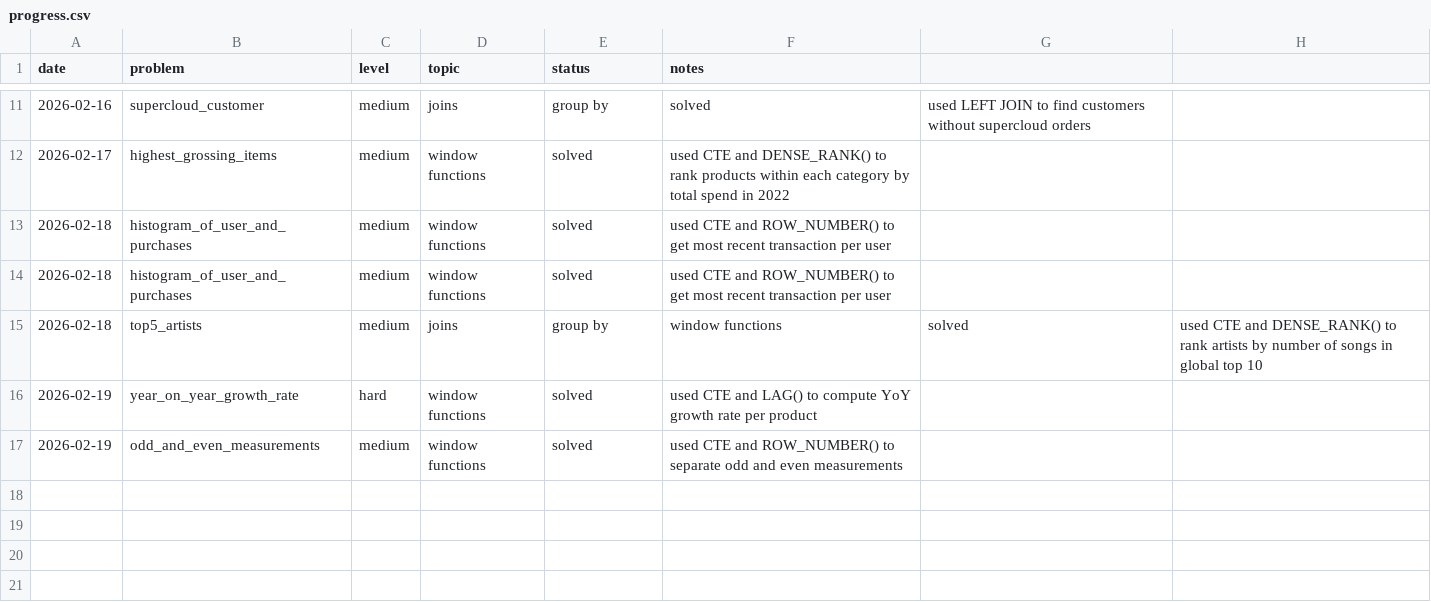
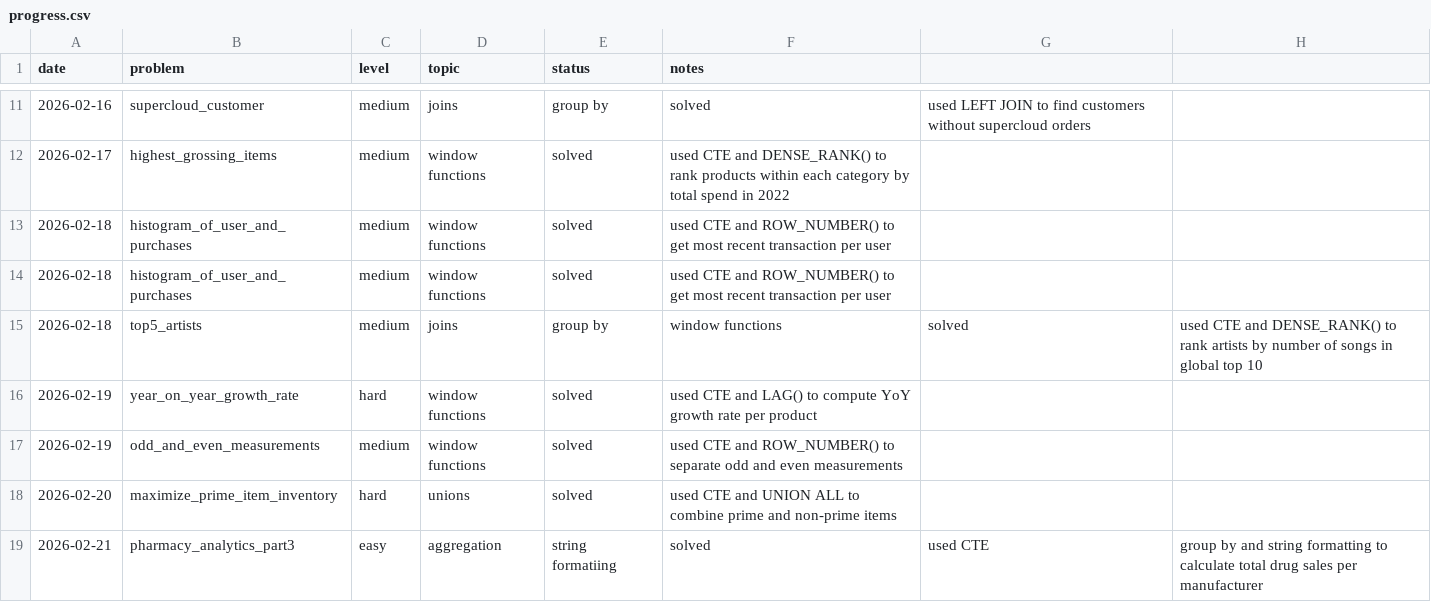
Before and after one commit to gideonlexy/sql-analytics, a CSV file: progress.csv, drawn as a sheet; only a part is shown, gaps mark what is left out.

Commit message:
Update progress file with solved solutions and dates

```diff
--- a/progress.csv
+++ b/progress.csv
@@ -17 +17,3 @@ date,problem,level,topic,status,notes
 2026-02-19,odd_and_even_measurements,medium,window functions,solved,used CTE and ROW_NUMBER() to separate odd and even measurements
+2026-02-20,maximize_prime_item_inventory,hard,unions,solved, used CTE and UNION ALL to combine prime and non-prime items
+2026-02-21,pharmacy_analytics_part3,easy,aggregation, string formatiing, solved,used CTE, group by and string formatting to calculate total drug sales per manufacturer
```
